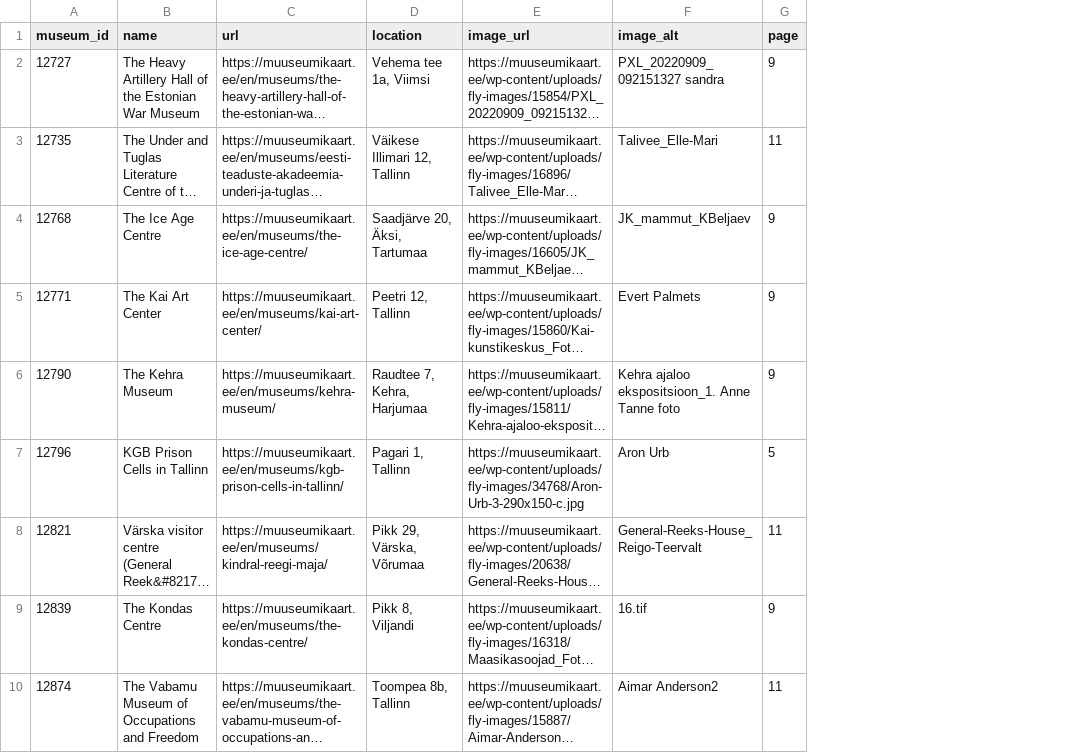
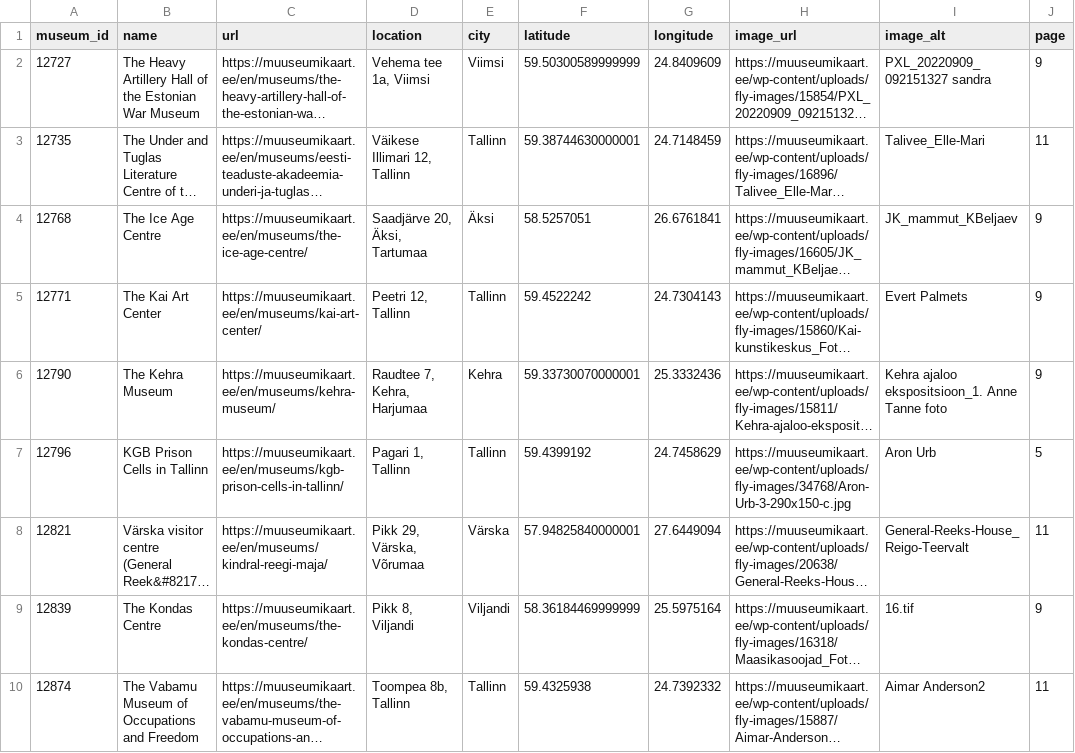
Before and after one commit to gongbaodd/student_DKT, a CSV file: museum/museums.csv, drawn as a sheet; only a part is shown; long unchanged cells end in …; the diff names each change by its address in the sheet, - before the commit and + after, or states it on an @@ line.

Commit message:
crawed data

```diff
--- a/museum/museums.csv
+++ b/museum/museums.csv
+column E (city), rows 2-10: Viimsi | Tallinn | Äksi | Tallinn | Kehra | Tallinn | Värska | Viljandi | Tallinn
+column F (latitude), rows 2-10: 59.50300589999999 | 59.38744630000001 | 58.5257051 | 59.4522242 | 59.33730070000001 | 59.4399192 | 57.94825840000001 | 58.36184469999999 | 59.4325938
+column G (longitude), rows 2-10: 24.8409609 | 24.7148459 | 26.6761841 | 24.7304143 | 25.3332436 | 24.7458629 | 27.6449094 | 25.5975164 | 24.7392332
```
Also changed, not shown: 2 other files.
